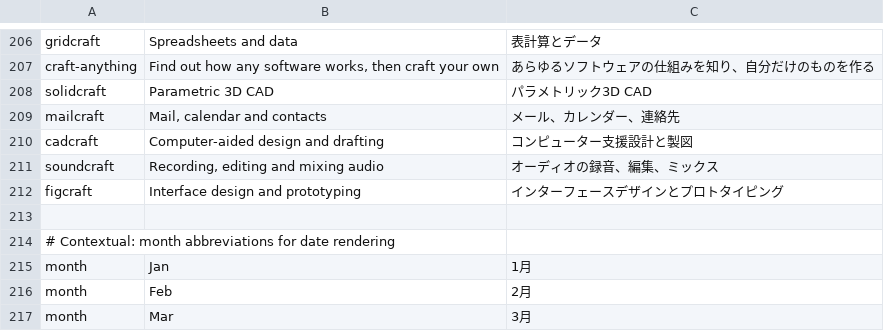
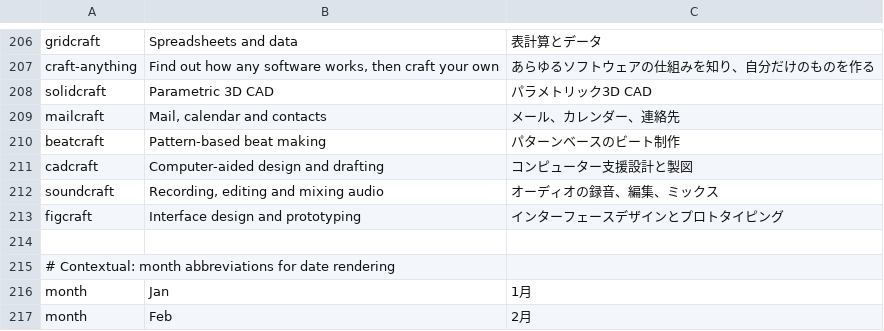
Before and after one commit to storytold/craft-launcher, a TSV file: crates/ui-egui/src/i18n/ja.tsv, drawn as a sheet; only a part is shown, gaps mark what is left out; the shorter side is filled out with more unchanged rows.

```diff
--- a/crates/ui-egui/src/i18n/ja.tsv
+++ b/crates/ui-egui/src/i18n/ja.tsv
@@ -209,2 +209,3 @@ solidcraft	Parametric 3D CAD	パラメトリック3D CAD
 mailcraft	Mail, calendar and contacts	メール、カレンダー、連絡先
+beatcraft	Pattern-based beat making	パターンベースのビート制作
 cadcraft	Computer-aided design and drafting	コンピューター支援設計と製図
```
Also changed, not shown: crates/ui-egui/src/i18n/bs.tsv, crates/ui-egui/src/i18n/ka.tsv, 19 other files.
